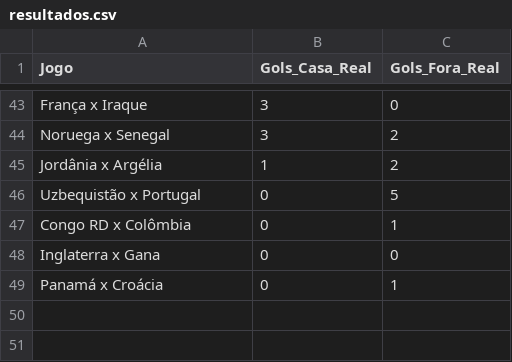
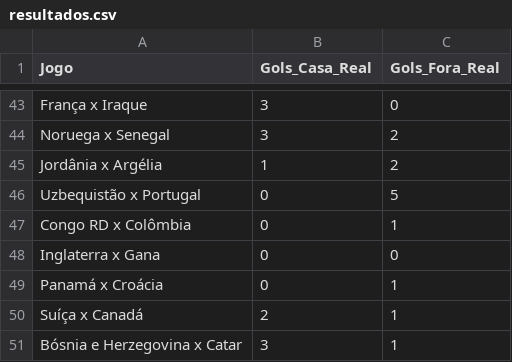
Before and after one commit to LucasRoMatos/bolao-familia-2026, a CSV file: resultados.csv, drawn as a sheet; only a part is shown, gaps mark what is left out; the diff names each change by its address in the sheet, - before the commit and + after, or states it on an @@ line.

Commit message:
Atualizando Resultados.py

```diff
--- a/resultados.csv
+++ b/resultados.csv
+row 50: Suíça x Canadá | 2 | 1
+row 51: Bósnia e Herzegovina x Catar | 3 | 1
```
